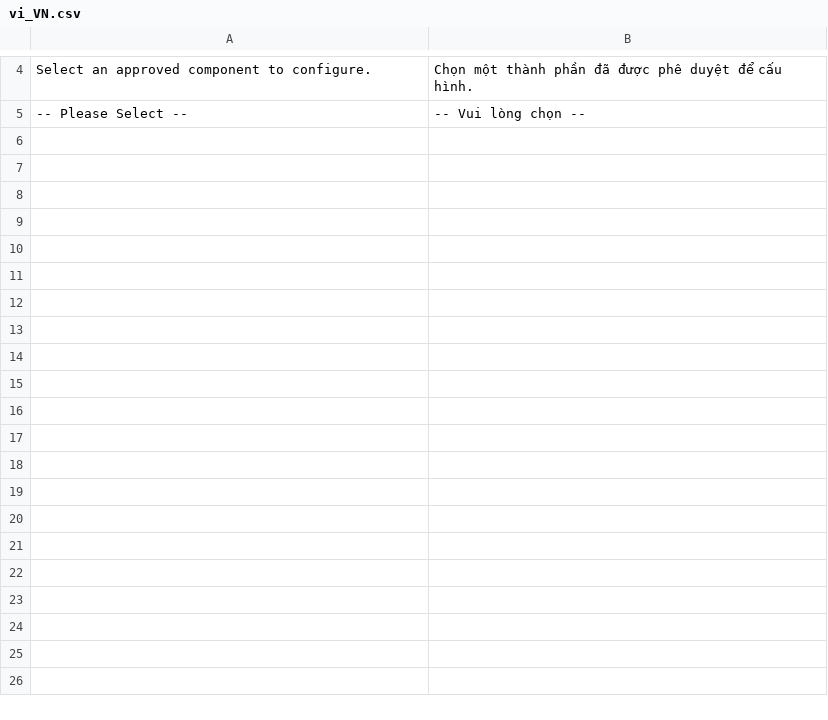
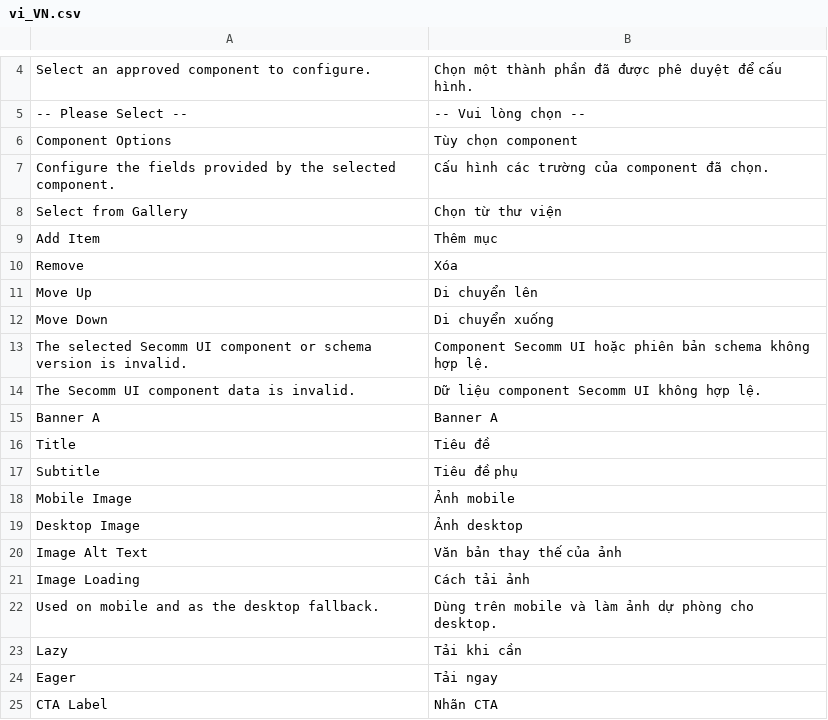
Before and after one commit to secomm-dev/slaunchpad, a CSV file: app/code/Secomm/UiWidget/i18n/vi_VN.csv, drawn as a sheet; only a part is shown, gaps mark what is left out; the diff covers the shown part only; the diff names each change by its address in the sheet, - before the commit and + after, or states it on an @@ line.

Commit message:
SLP-79: Secomm UI Widget - Implement TASK-JN2SH6, TASK-ZQ9ZE1

```diff
--- a/app/code/Secomm/UiWidget/i18n/vi_VN.csv
+++ b/app/code/Secomm/UiWidget/i18n/vi_VN.csv
+row 6: Component Options | Tùy chọn component
+row 7: Configure the fields provided by the selected component. | Cấu hình các trường của component đã chọn.
+row 8: Select from Gallery | Chọn từ thư viện
+row 9: Add Item | Thêm mục
+row 10: Remove | Xóa
+row 11: Move Up | Di chuyển lên
+row 12: Move Down | Di chuyển xuống
+row 13: The selected Secomm UI component or schema version is invalid. | Component Secomm UI hoặc phiên bản schema không hợp lệ.
+row 14: The Secomm UI component data is invalid. | Dữ liệu component Secomm UI không hợp lệ.
+row 15: Banner A | Banner A
+row 16: Title | Tiêu đề
+row 17: Subtitle | Tiêu đề phụ
+row 18: Mobile Image | Ảnh mobile
+row 19: Desktop Image | Ảnh desktop
+row 20: Image Alt Text | Văn bản thay thế của ảnh
+row 21: Image Loading | Cách tải ảnh
+row 22: Used on mobile and as the desktop fallback. | Dùng trên mobile và làm ảnh dự phòng cho desktop.
+row 23: Lazy | Tải khi cần
+row 24: Eager | Tải ngay
+row 25: CTA Label | Nhãn CTA
```
Also changed, not shown: 32 added rows elsewhere in this file, app/code/Secomm/UiWidget/i18n/en_US.csv, 34 other files.
